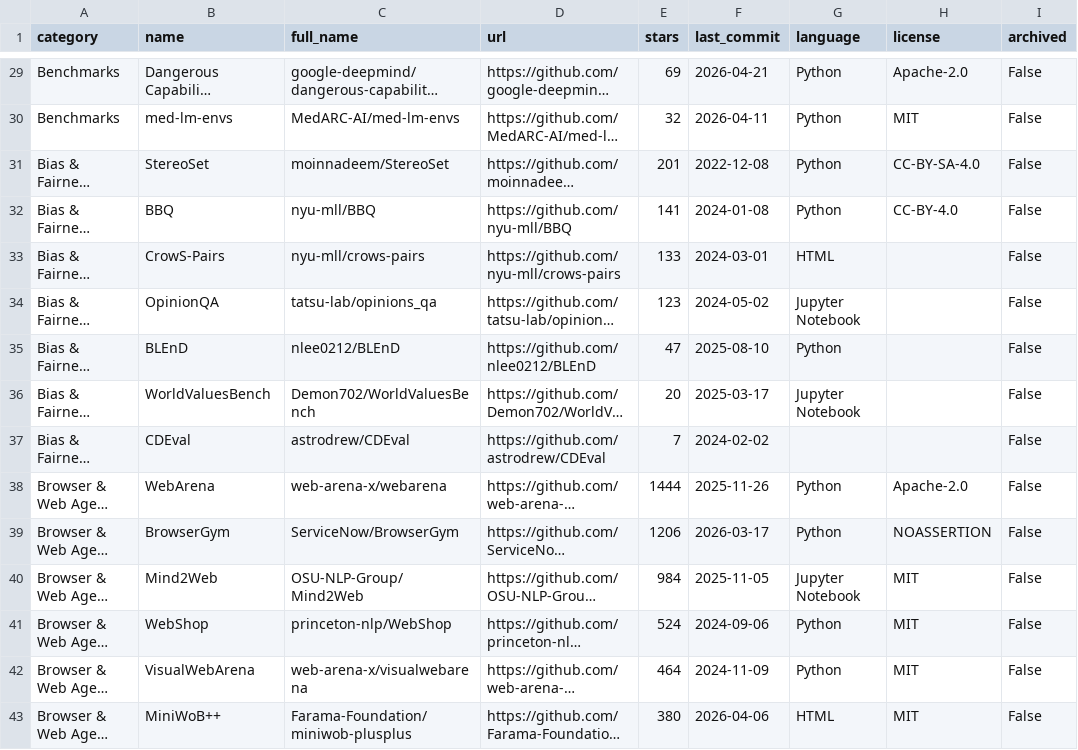
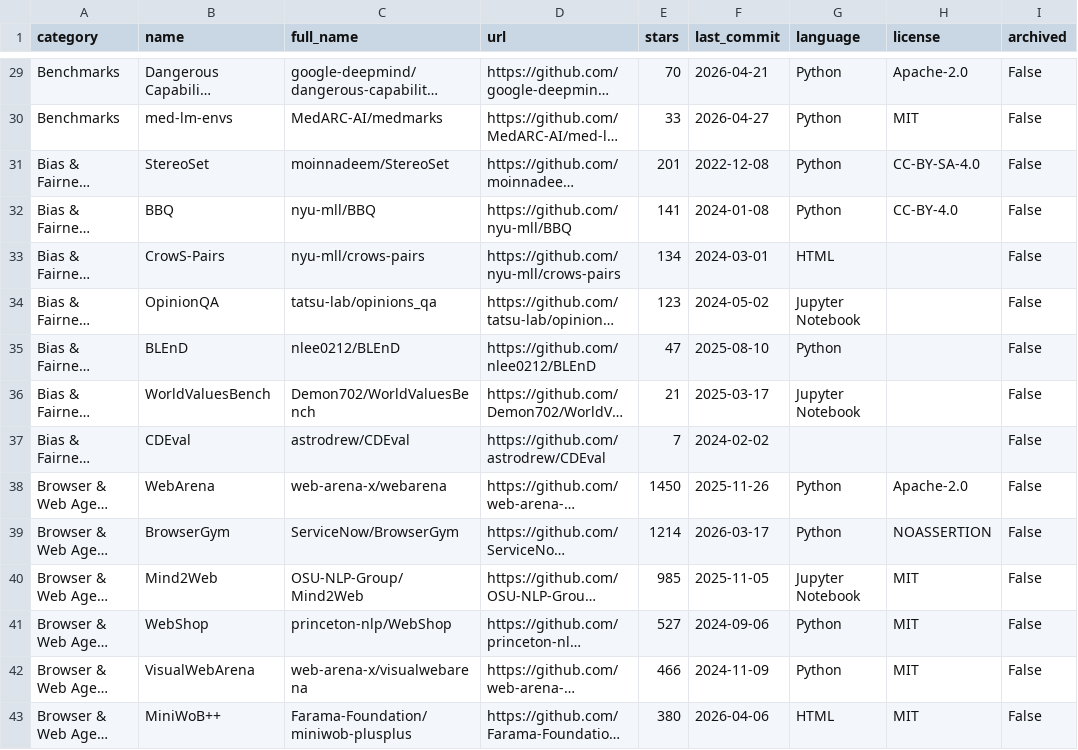
Before and after one commit to danielrosehill/Awesome-AI-Evaluations-Tools, a CSV file: data/repos.csv, drawn as a sheet; only a part is shown, gaps mark what is left out; long unchanged cells end in …; the diff covers the shown part only; the diff names each change by its address in the sheet, - before the commit and + after, or states it on an @@ line.

```diff
--- a/data/repos.csv
+++ b/data/repos.csv
-E29 (stars): 69
+E29 (stars): 70
-C30 (full_name): MedARC-AI/med-lm-envs
+C30 (full_name): MedARC-AI/medmarks
-E30 (stars): 32
+E30 (stars): 33
-F30 (last_commit): 2026-04-11
+F30 (last_commit): 2026-04-27
-E33 (stars): 133
+E33 (stars): 134
-E36 (stars): 20
+E36 (stars): 21
-E38 (stars): 1444
+E38 (stars): 1450
-E39 (stars): 1206
+E39 (stars): 1214
-E40 (stars): 984
+E40 (stars): 985
-E41 (stars): 524
+E41 (stars): 527
-E42 (stars): 464
+E42 (stars): 466
```
Also changed, not shown: 2 added rows, 2 removed rows and 121 edited cells elsewhere in this file.
